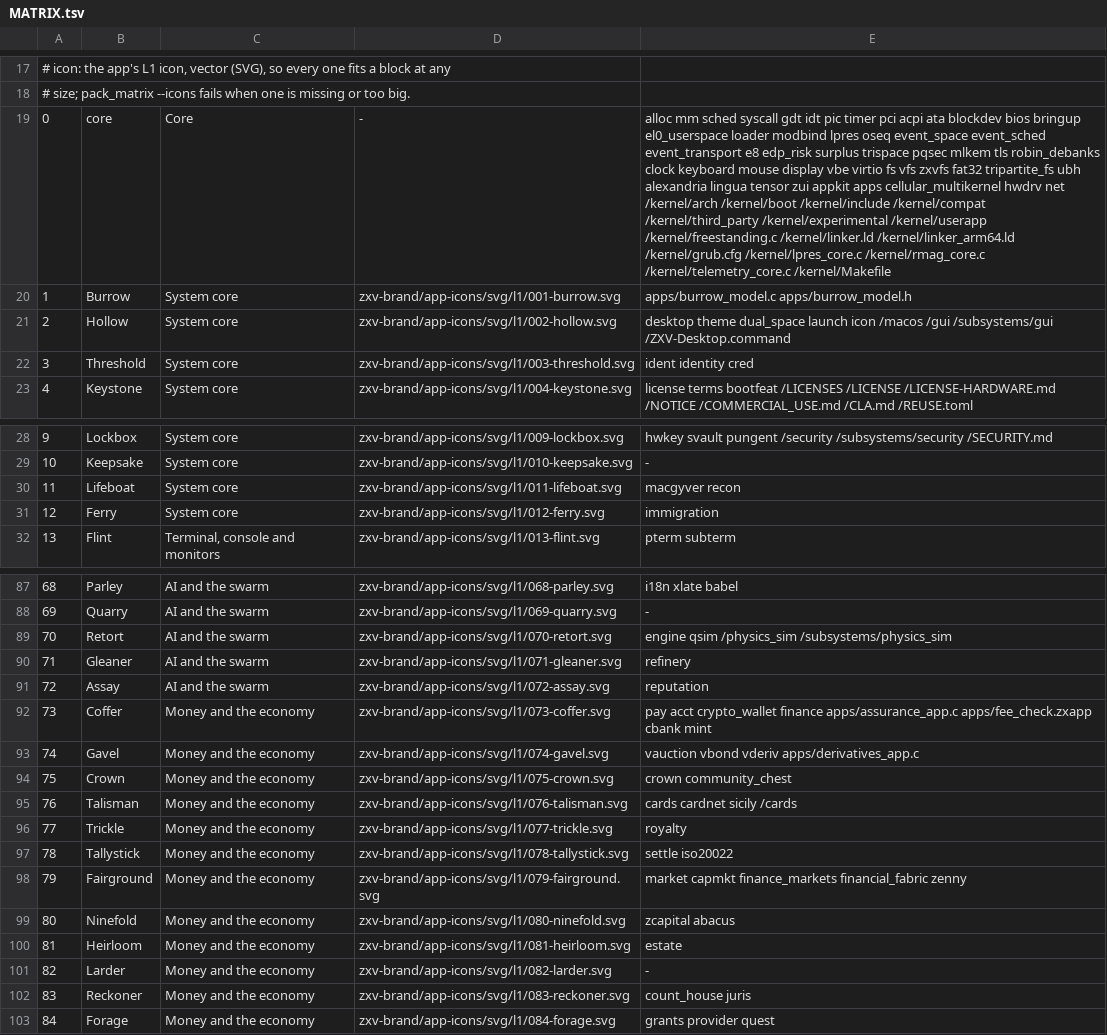
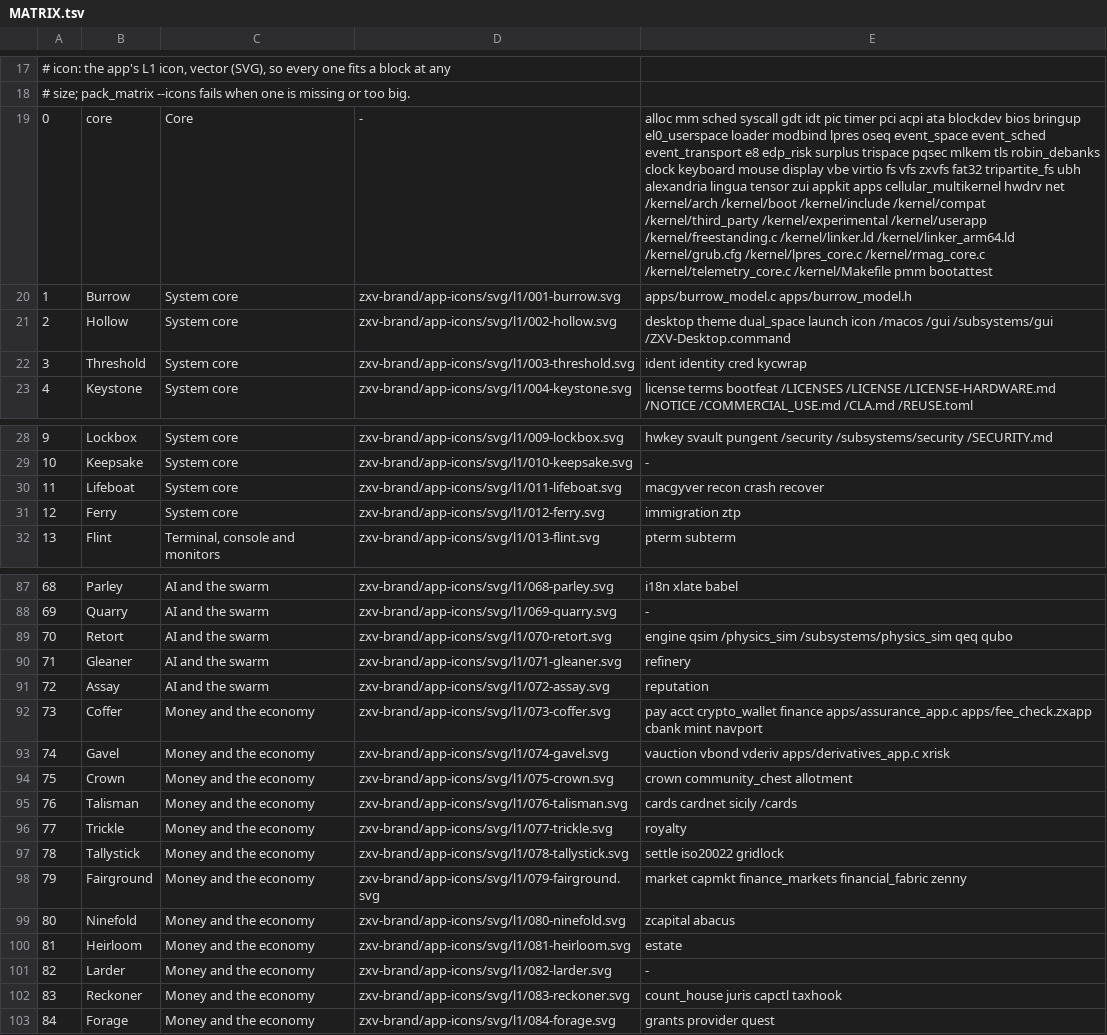
Before and after one commit to sykomiked/ZEDEC-XERO-VULPINE-V1.0.0, a TSV file: kernel/src/alexandria/MATRIX.tsv, drawn as a sheet; only a part is shown, gaps mark what is left out; the diff covers the shown part only; the diff names each change by its address in the sheet, - before the commit and + after, or states it on an @@ line.

```diff
--- a/kernel/src/alexandria/MATRIX.tsv
+++ b/kernel/src/alexandria/MATRIX.tsv
-E19: …/kernel/telemetry_core.c /kernel/Makefile
+E19: …/kernel/telemetry_core.c /kernel/Makefile pmm bootattest
-E22: ident identity cred
+E22: ident identity cred kycwrap
-E30: macgyver recon
+E30: macgyver recon crash recover
-E31: immigration
+E31: immigration ztp
-E89: …/physics_sim /subsystems/physics_sim
+E89: …/physics_sim /subsystems/physics_sim qeq qubo
-E92: …cbank mint
+E92: …cbank mint navport
-E93: …vderiv apps/derivatives_app.c
+E93: …vderiv apps/derivatives_app.c xrisk
-E94: crown community_chest
+E94: crown community_chest allotment
-E97: settle iso20022
+E97: settle iso20022 gridlock
-E102: count_house juris
+E102: count_house juris capctl taxhook
```
Also changed, not shown: 8 edited cells elsewhere in this file.
